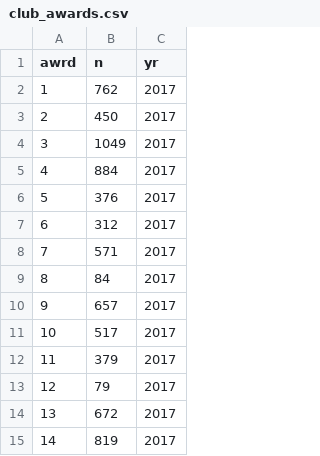
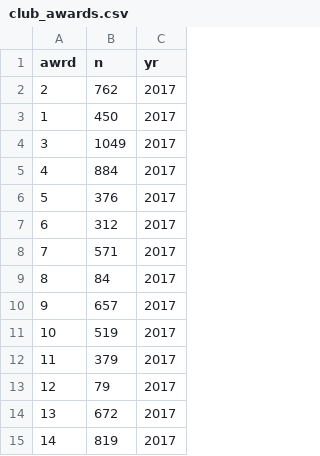
Before and after one commit to bhazeltn/wall_of_fame, a CSV file: lib/seeds/club_awards.csv, drawn as a sheet; only a part is shown.

Commit message:
Small fixes to club awards

```diff
--- a/lib/seeds/club_awards.csv
+++ b/lib/seeds/club_awards.csv
@@ -1,4 +1,4 @@
 awrd,n,yr,
-1,762,2017,
-2,450,2017,
+2,762,2017,
+1,450,2017,
 3,1049,2017,
@@ -10,3 +10,3 @@ awrd,n,yr,
 9,657,2017,
-10,517,2017,
+10,519,2017,
 11,379,2017,
```
Also changed, not shown: 2 other files.
